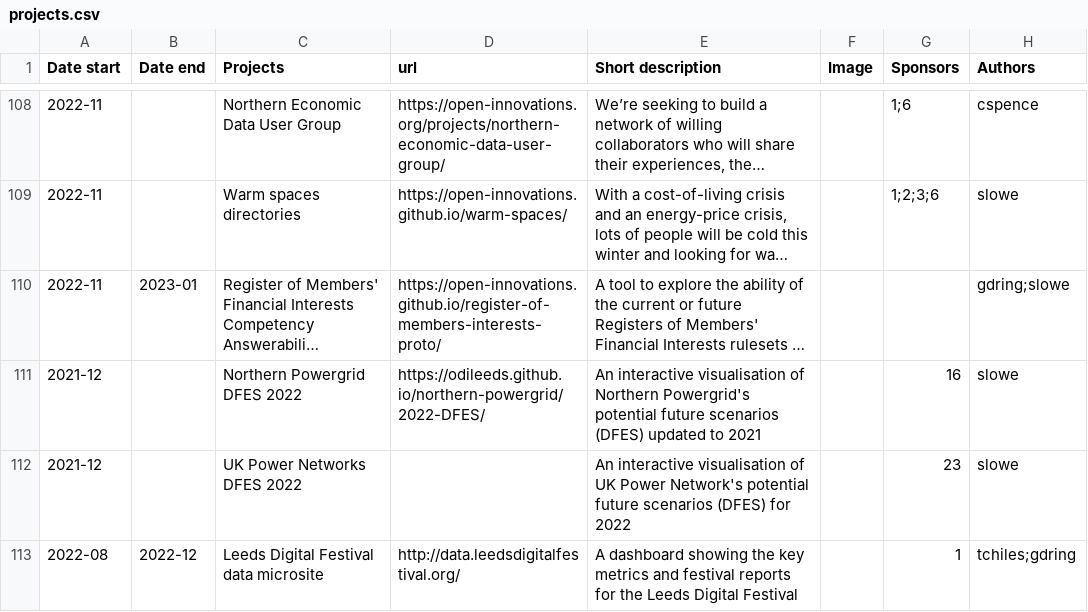
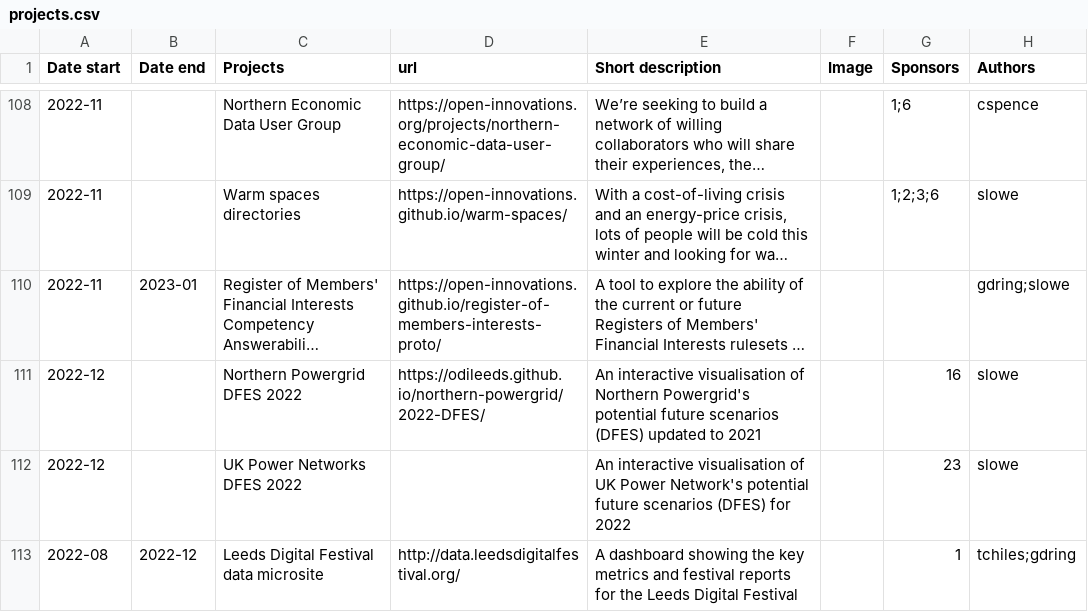
Before and after one commit to open-innovations/dashboard, a CSV file: data/projects.csv, drawn as a sheet; only a part is shown, gaps mark what is left out; long unchanged cells end in …; the diff names each change by its address in the sheet, - before the commit and + after, or states it on an @@ line.

Commit message:
Fix years

```diff
--- a/data/projects.csv
+++ b/data/projects.csv
-A111:A112 (Date start): 2021-12
+A111:A112 (Date start): 2022-12
```
